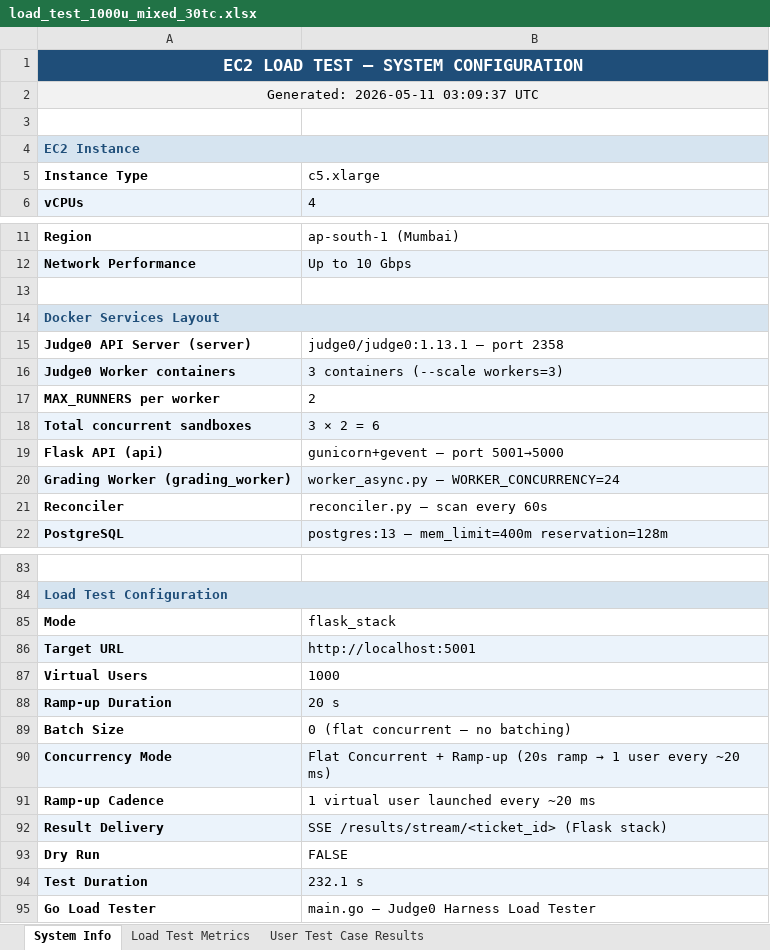
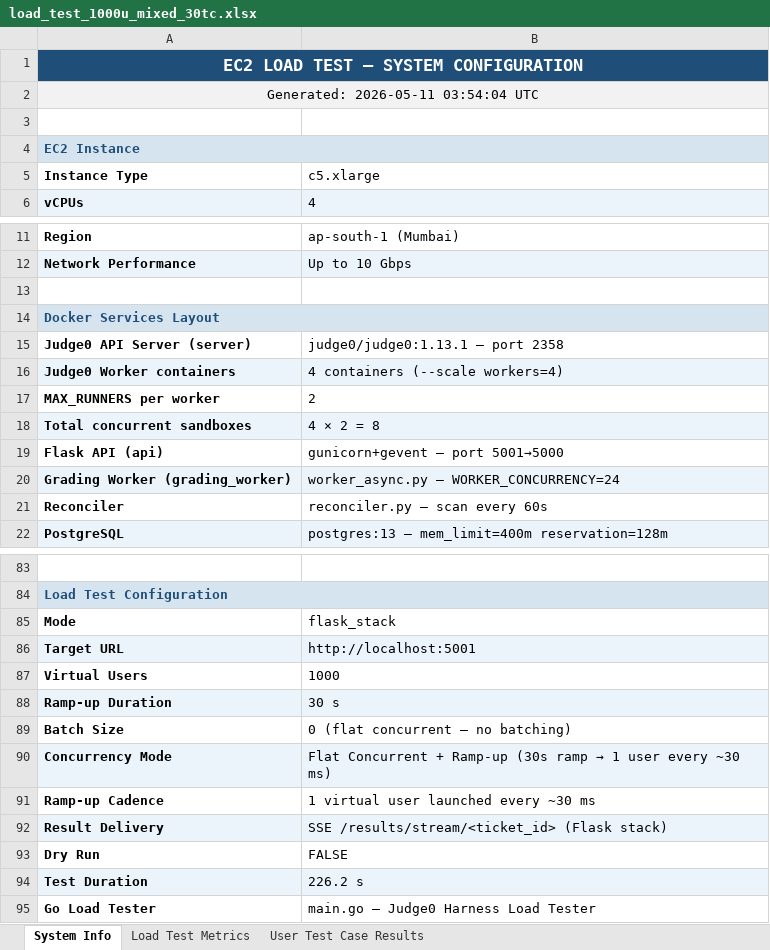
Before and after one commit to KurvaAkhileshkumar/Judge_0, an Excel workbook: load_test_1000u_mixed_30tc.xlsx, sheet System Info, drawn as a sheet; only a part is shown, gaps mark what is left out; values as stored, in another font and other column widths than the file's, no borders; the diff names each change by its address in the sheet, - before the commit and + after, or states it on an @@ line.

```diff
--- a/load_test_1000u_mixed_30tc.xlsx (sheet System Info)
+++ b/load_test_1000u_mixed_30tc.xlsx (sheet System Info)
-A2 (Instance Type): Generated: 2026-05-11 03:09:37 UTC
+A2 (Instance Type): Generated: 2026-05-11 03:54:04 UTC
-B16 (c5.xlarge): 3 containers (--scale workers=3)
+B16 (c5.xlarge): 4 containers (--scale workers=4)
-B18 (c5.xlarge): 3 × 2 = 6
+B18 (c5.xlarge): 4 × 2 = 8
-B88 (c5.xlarge): 20 s
+B88 (c5.xlarge): 30 s
@@ B90 (c5.xlarge): …+ Ramp-up (20s ramp → 1 user every ~20 ms) → …+ Ramp-up (30s ramp → 1 user every ~30 ms) @@
-B91 (c5.xlarge): 1 virtual user launched every ~20 ms
+B91 (c5.xlarge): 1 virtual user launched every ~30 ms
-B94 (c5.xlarge): 232.1 s
+B94 (c5.xlarge): 226.2 s
```
Also changed, not shown: sheet User Test Case Results, sheet Load Test Metrics.
